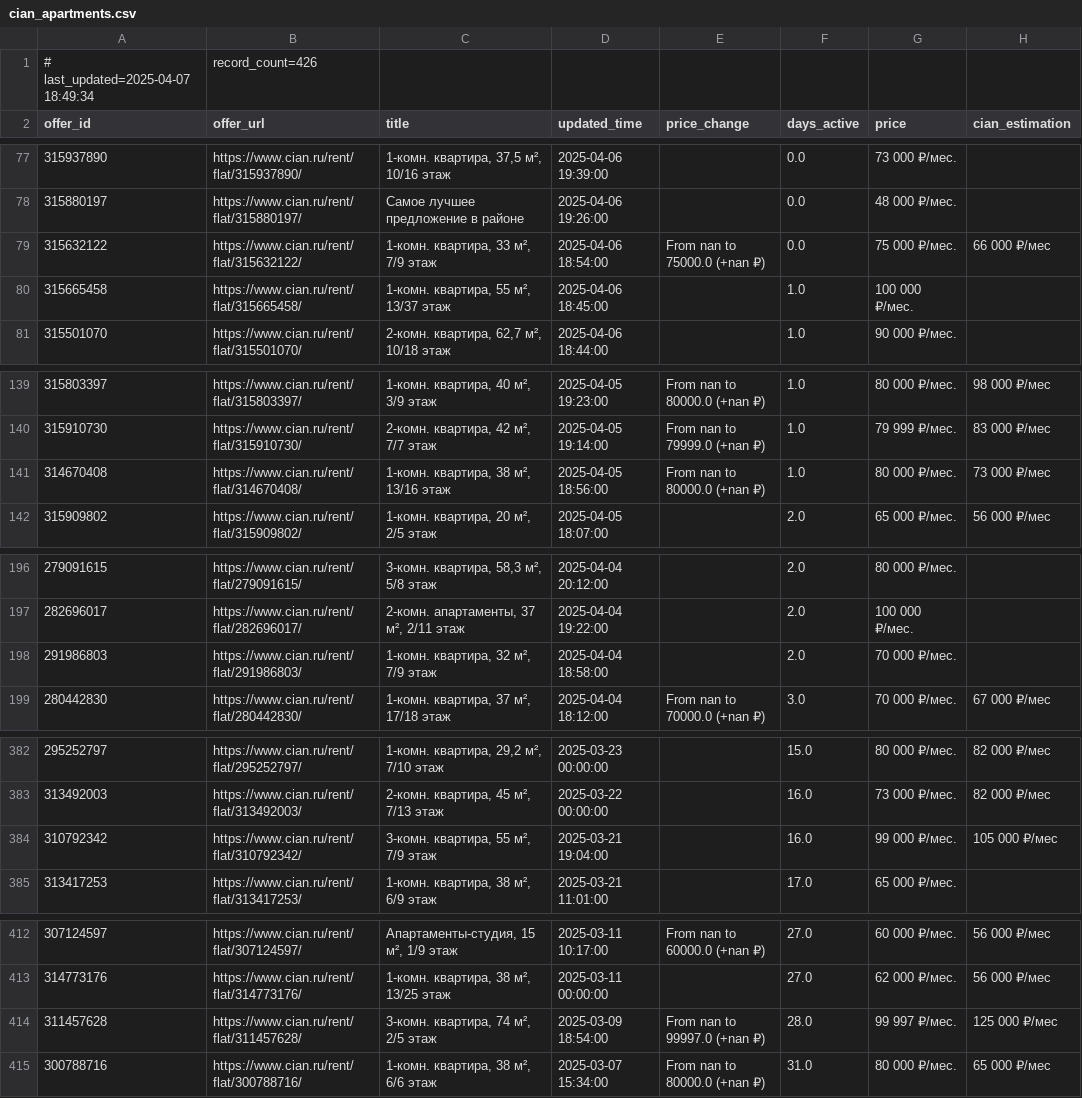
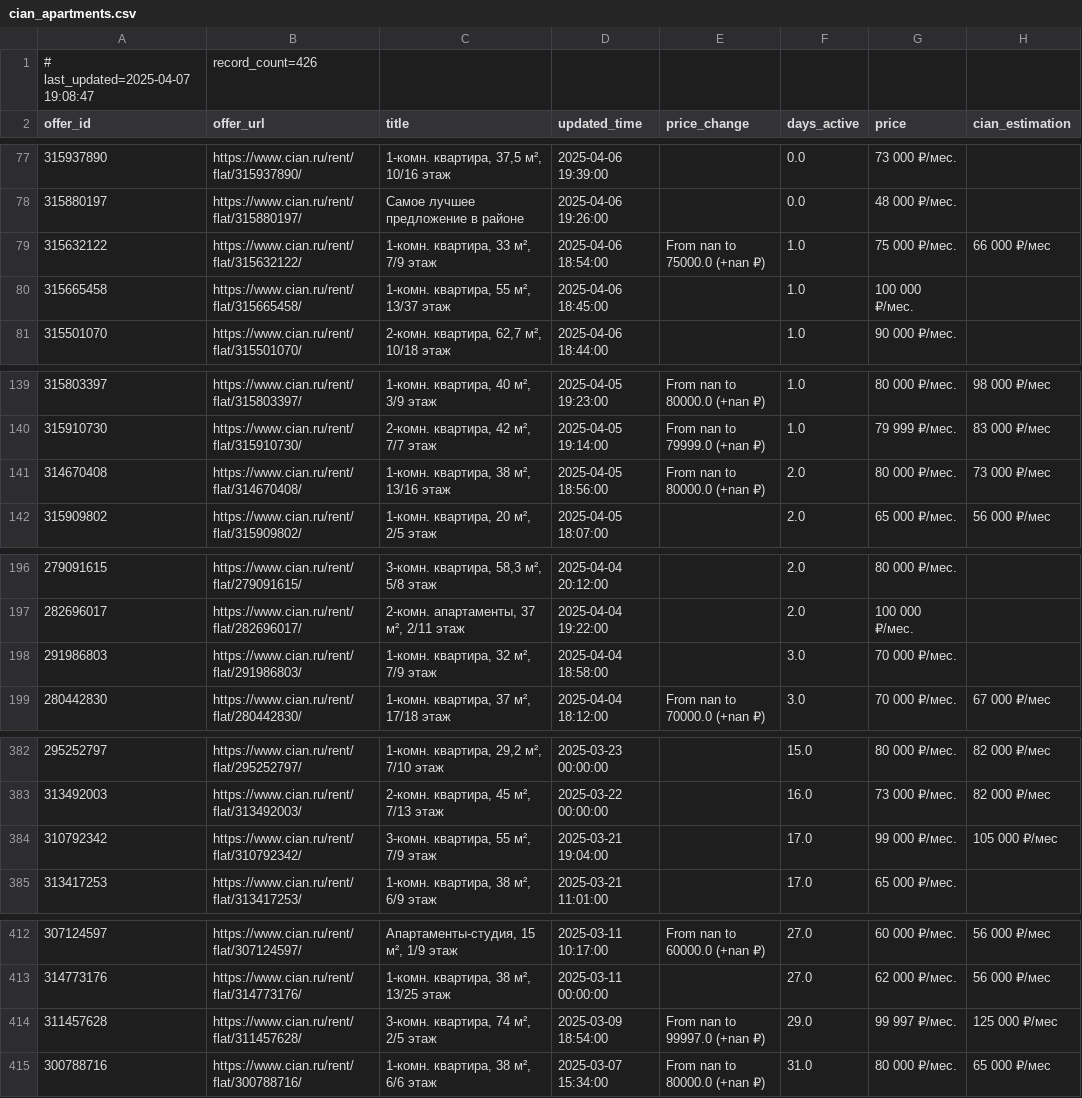
Before and after one commit to klimmm/cian-tracker, a CSV file: cian_apartments.csv, drawn as a sheet; only a part is shown, gaps mark what is left out; the diff names each change by its address in the sheet, - before the commit and + after, or states it on an @@ line.

Commit message:
Auto-update CIAN data (2025-04-07 19:08)

```diff
--- a/cian_apartments.csv
+++ b/cian_apartments.csv
-A1 (offer_id): # last_updated=2025-04-07 18:49:34
+A1 (offer_id): # last_updated=2025-04-07 19:08:47
-F79 (days_active): 0.0
+F79 (days_active): 1.0
-F141 (days_active): 1.0
+F141 (days_active): 2.0
-F198 (days_active): 2.0
+F198 (days_active): 3.0
-F384 (days_active): 16.0
+F384 (days_active): 17.0
-F414 (days_active): 28.0
+F414 (days_active): 29.0
```
